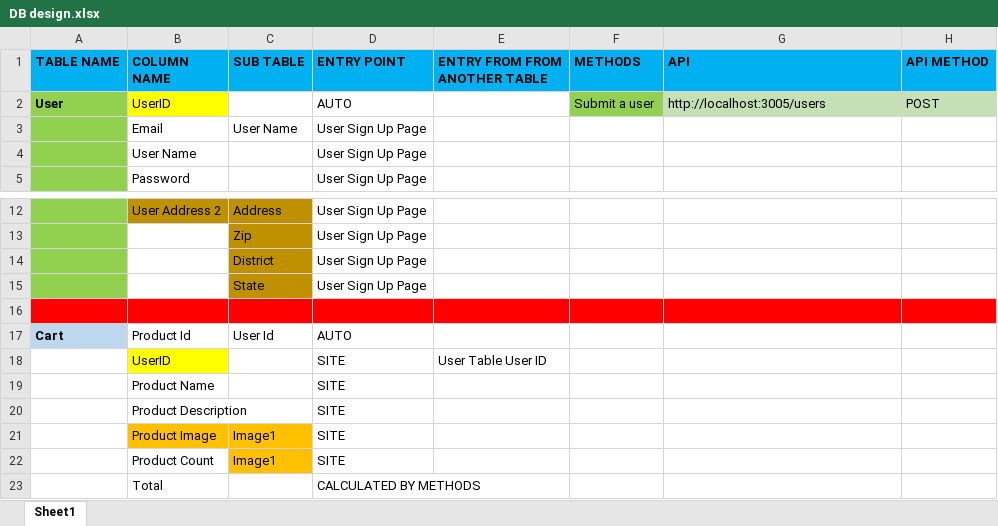
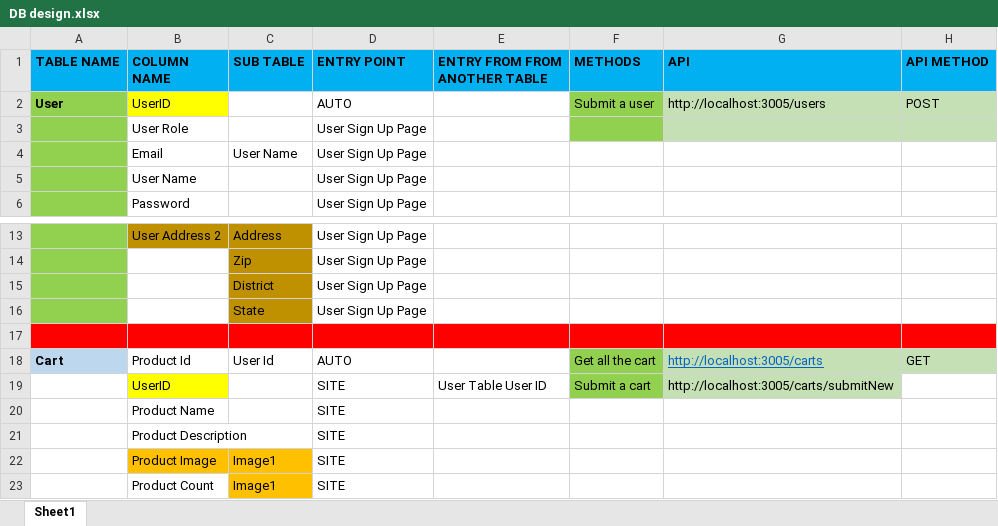
Before and after one commit to Aritra1296/Shopping_Backend, an Excel workbook: DB design.xlsx, sheet Sheet1, drawn as a sheet; only a part is shown, gaps mark what is left out; the shorter side is filled out with more unchanged rows; values as stored, in another font and other column widths than the file's, no borders; addresses are those after the commit; the diff names each change by its address in the sheet, - before the commit and + after, or states it on an @@ line.

Commit message:
Changes in excel

```diff
--- a/DB design.xlsx (sheet Sheet1)
+++ b/DB design.xlsx (sheet Sheet1)
+row 3:  | User Role |  | User Sign Up Page
-F18 (METHODS): (empty)
+F18 (METHODS): Get all the cart
-F18:F19 fill: none
+F18:F19 fill: #92D050
-G18 (API): (empty)
+G18 (API): http://localhost:3005/carts
-G18:H18 fill: none
+G18:H18 fill: #C5E0B4
-H18 (API METHOD): (empty)
+H18 (API METHOD): GET
-F19 (METHODS): (empty)
+F19 (METHODS): Submit a cart
-G19 (API): (empty)
+G19 (API): http://localhost:3005/carts/submitNew
-G19 fill: none
+G19 fill: #C5E0B4
```
Also changed, not shown: 1 other file.
